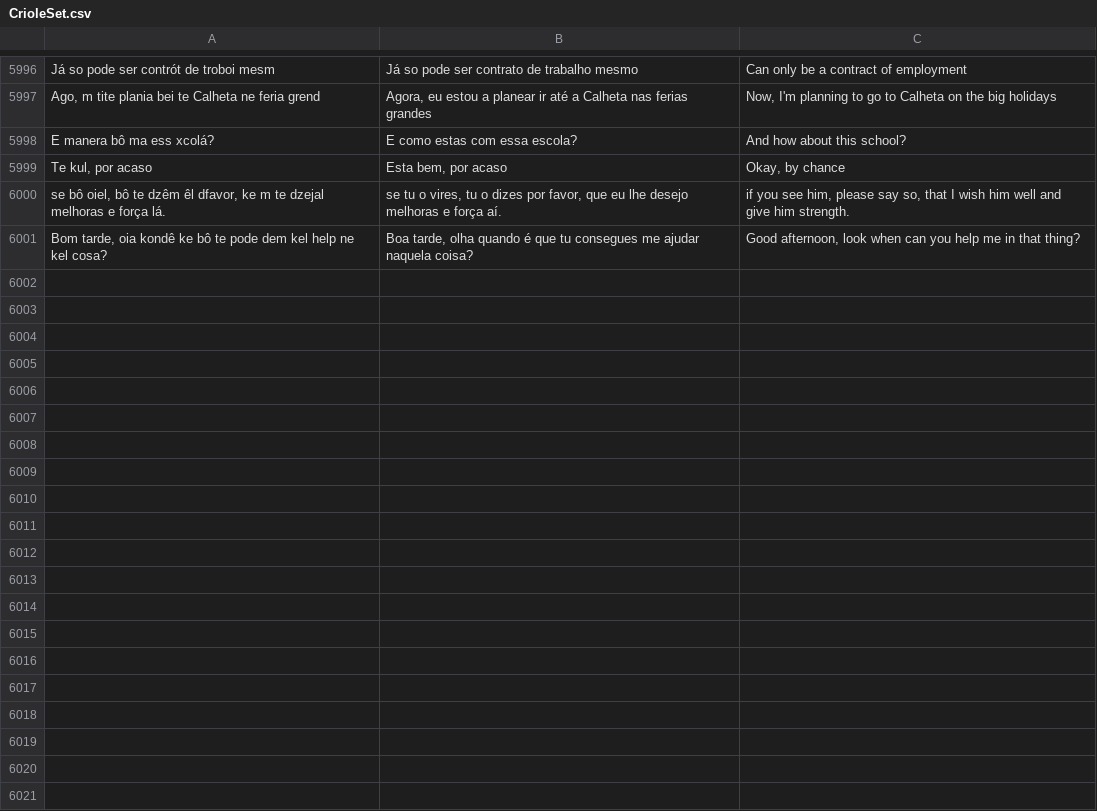
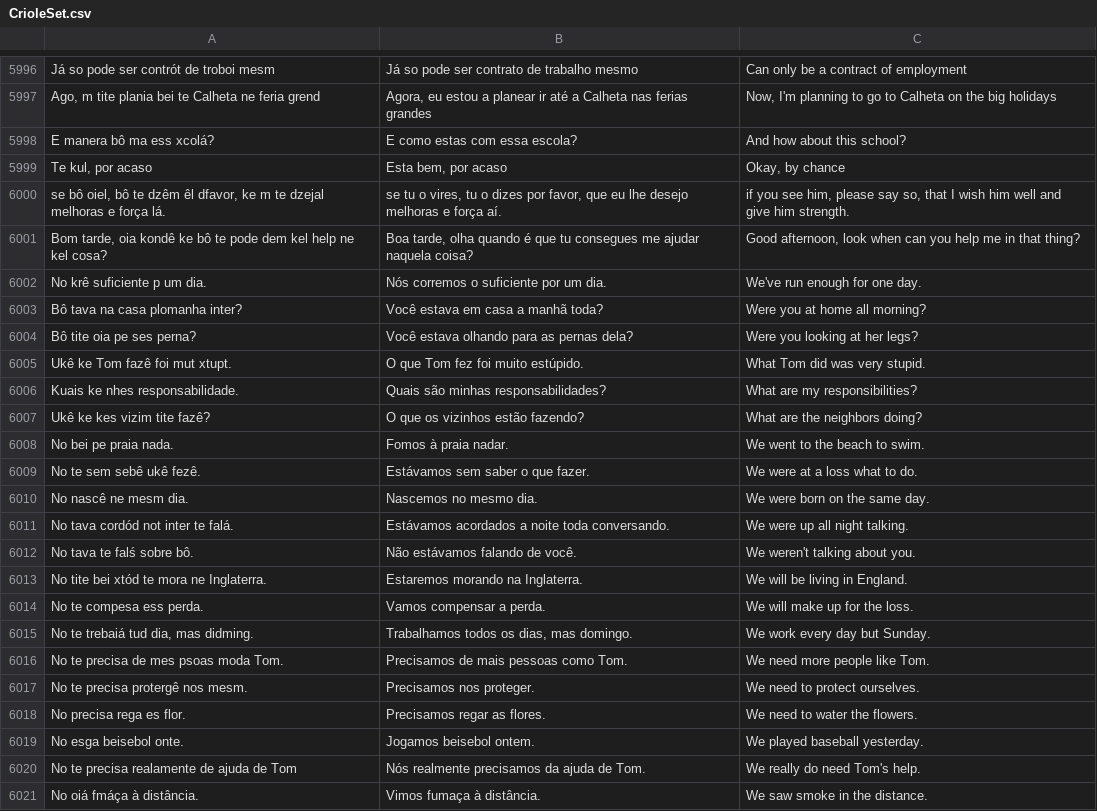
Before and after one commit to robertocarlosmedina/crioleSet, a CSV file: CrioleSet.csv, drawn as a sheet; only a part is shown, gaps mark what is left out; the diff covers the shown part only.

```diff
--- a/CrioleSet.csv
+++ b/CrioleSet.csv
@@ -6002 +6002,21 @@ E manera bô ma ess xcolá?,E como estas com essa escola?,And how about this sch
 "Bom tarde, oia kondê ke bô te pode dem kel help ne kel cosa?","Boa tarde, olha quando é que tu consegues me ajudar naquela coisa?","Good afternoon, look when can you help me in that thing?"
+No krê suficiente p um dia.,Nós corremos o suficiente por um dia.,We've run enough for one day.
+Bô tava na casa plomanha inter?,Você estava em casa a manhã toda?,Were you at home all morning?
+Bô tite oia pe ses perna?,Você estava olhando para as pernas dela?,Were you looking at her legs?
+Ukê ke Tom fazê foi mut xtupt.,O que Tom fez foi muito estúpido.,What Tom did was very stupid.
+Kuais ke nhes responsabilidade.,Quais são minhas responsabilidades?,What are my responsibilities?
+Ukê ke kes vizim tite fazê?,O que os vizinhos estão fazendo?,What are the neighbors doing?
+No bei pe praia nada.,Fomos à praia nadar.,We went to the beach to swim.
+No te sem sebê ukê fezê.,Estávamos sem saber o que fazer.,We were at a loss what to do.
+No nascê ne mesm dia.,Nascemos no mesmo dia.,We were born on the same day.
+No tava cordód not inter te falá.,Estávamos acordados a noite toda conversando.,We were up all night talking.
+No tava te falś sobre bô.,Não estávamos falando de você.,We weren't talking about you.
+No tite bei xtód te mora ne Inglaterra.,Estaremos morando na Inglaterra.,We will be living in England.
+No te compesa ess perda.,Vamos compensar a perda.,We will make up for the loss.
+"No te trebaiá tud dia, mas didming.","Trabalhamos todos os dias, mas domingo.",We work every day but Sunday.
+No te precisa de mes psoas moda Tom.,Precisamos de mais pessoas como Tom.,We need more people like Tom.
+No te precisa protergê nos mesm.,Precisamos nos proteger.,We need to protect ourselves.
+No precisa rega es flor.,Precisamos regar as flores.,We need to water the flowers.
+No esga beisebol onte.,Jogamos beisebol ontem.,We played baseball yesterday.
+No te precisa realamente de ajuda de Tom,Nós realmente precisamos da ajuda de Tom.,We really do need Tom's help.
+No oiá fmáça à distância.,Vimos fumaça à distância.,We saw smoke in the distance.
```
Also changed, not shown: 30 added rows and 5 edited cells elsewhere in this file, 10 other files.
